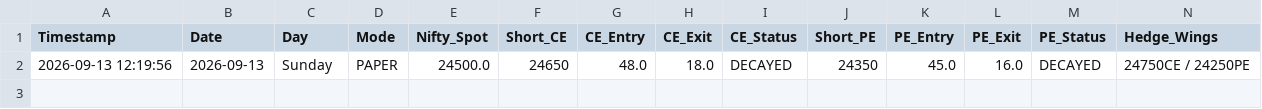
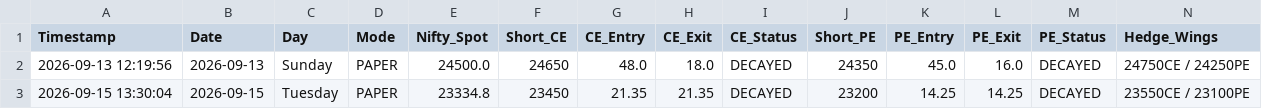
Before and after one commit to RIDHAMGSHETH/Weekly-option-selling-bot, a CSV file: logs/trading_journal.csv, drawn as a sheet; only a part is shown; rows hold the shown columns only; the diff names each change by its address in the sheet, - before the commit and + after, or states it on an @@ line.

Commit message:
Auto-journal trade update for 2026-09-15

```diff
--- a/logs/trading_journal.csv
+++ b/logs/trading_journal.csv
+row 3: 2026-09-15 13:30:04 | 2026-09-15 | Tuesday | PAPER | 23334.8 | 23450 | 21.35 | 21.35 | DECAYED | 23200 | 14.25 | 14.25 | DECAYED | 23550CE / 23100PE
```
Also changed, not shown: 1 other file.
